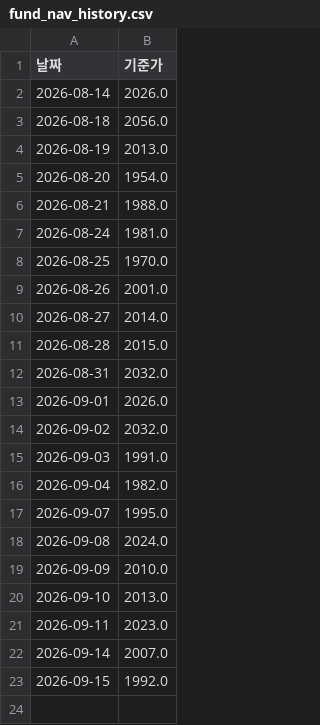
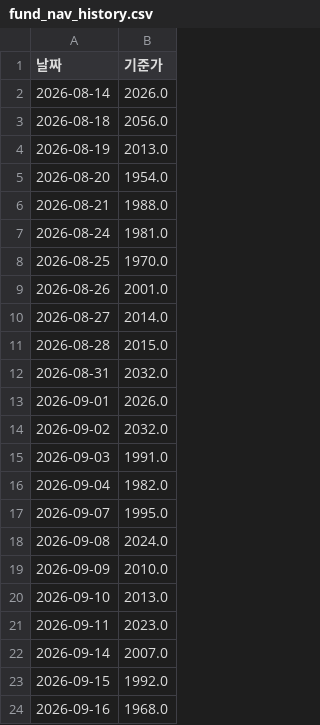
Before and after one commit to frel7022-png/orchestra, a CSV file: fund_nav_history.csv, drawn as a sheet.

```diff
--- a/fund_nav_history.csv
+++ b/fund_nav_history.csv
@@ -23 +23,2 @@
 2026-09-15,1992.0
+2026-09-16,1968.0
```
